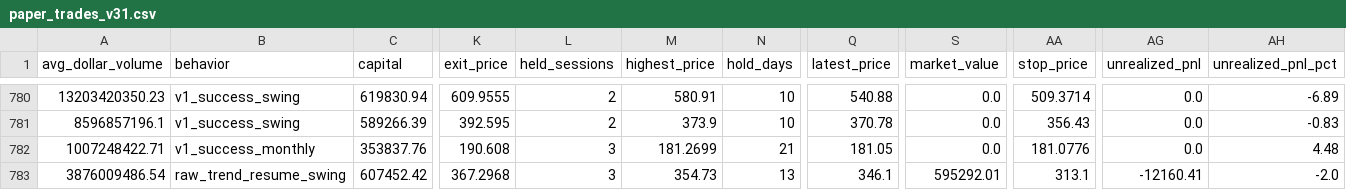
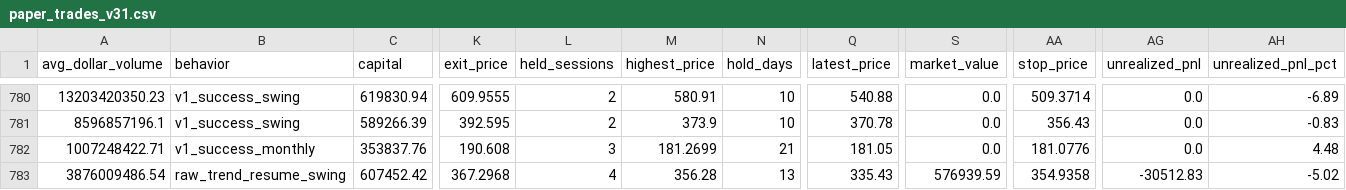
Before and after one commit to Anasmohm/strategy-testing-v2, a CSV file: reports/paper_trades_v31.csv, drawn as a sheet; only a part is shown, gaps mark what is left out; the diff names each change by its address in the sheet, - before the commit and + after, or states it on an @@ line.

```diff
--- a/reports/paper_trades_v31.csv
+++ b/reports/paper_trades_v31.csv
-L783 (held_sessions): 3
+L783 (held_sessions): 4
-M783 (highest_price): 354.73
+M783 (highest_price): 356.28
-Q783 (latest_price): 346.1
+Q783 (latest_price): 335.43
-S783 (market_value): 595292.01
+S783 (market_value): 576939.59
-AA783 (stop_price): 313.1
+AA783 (stop_price): 354.9358
-AG783 (unrealized_pnl): -12160.41
+AG783 (unrealized_pnl): -30512.83
-AH783 (unrealized_pnl_pct): -2.0
+AH783 (unrealized_pnl_pct): -5.02
```
Also changed, not shown: reports/paper_equity_curve_v31.csv, reports/portfolio_equity_curve.csv, 16 other files.
